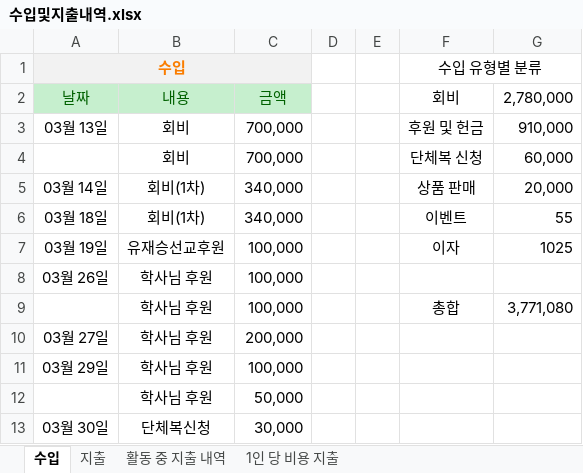
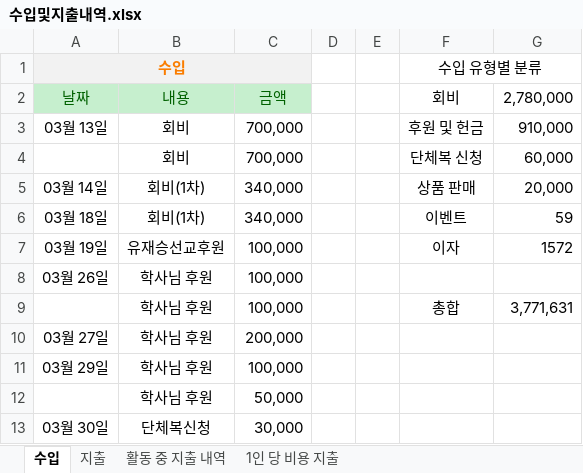
Before and after one commit to 51SB-ANTIMONY/2025-1_UNISTIVF-SEED, an Excel workbook: Balance/수입및지출내역.xlsx, sheet 수입, drawn as a sheet; only a part is shown; values as stored, in another font and other column widths than the file's, no borders; the diff covers the shown part only; the diff names each change by its address in the sheet, - before the commit and + after, or states it on an @@ line.

```diff
--- a/Balance/수입및지출내역.xlsx (sheet 수입)
+++ b/Balance/수입및지출내역.xlsx (sheet 수입)
-G6: 55
+G6: 59
-G7: 1025
+G7: 1572
-G9: 3,771,080
+G9: 3,771,631
```
Also changed, not shown: 8 added rows and 8 edited cells elsewhere in this sheet, sheet 지출, Itinerary/Timetable.xlsx, 2 other files.
